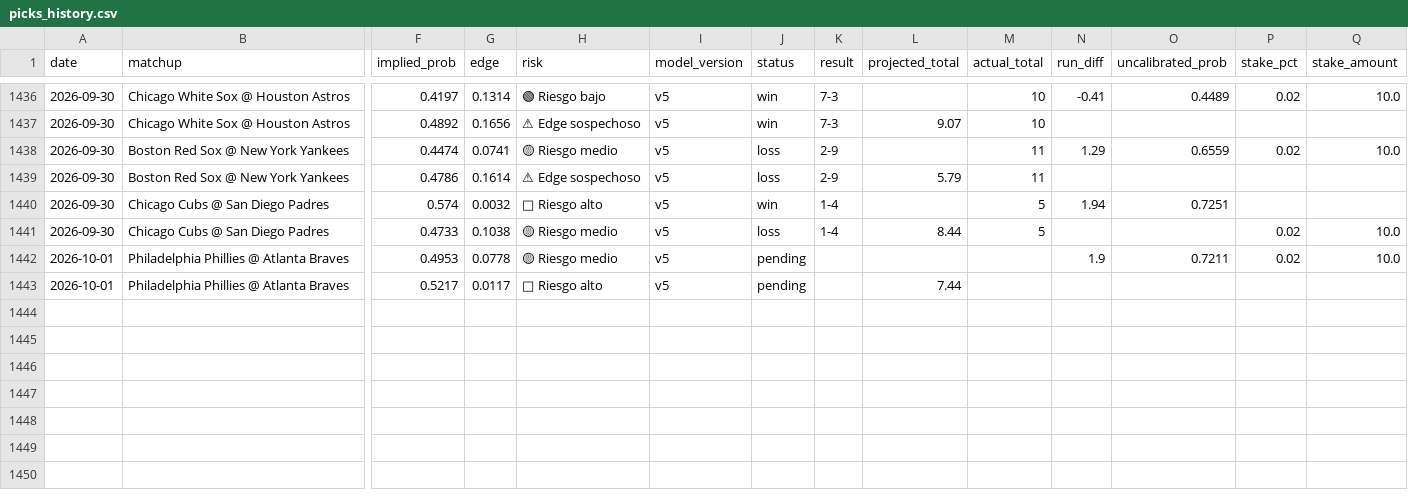
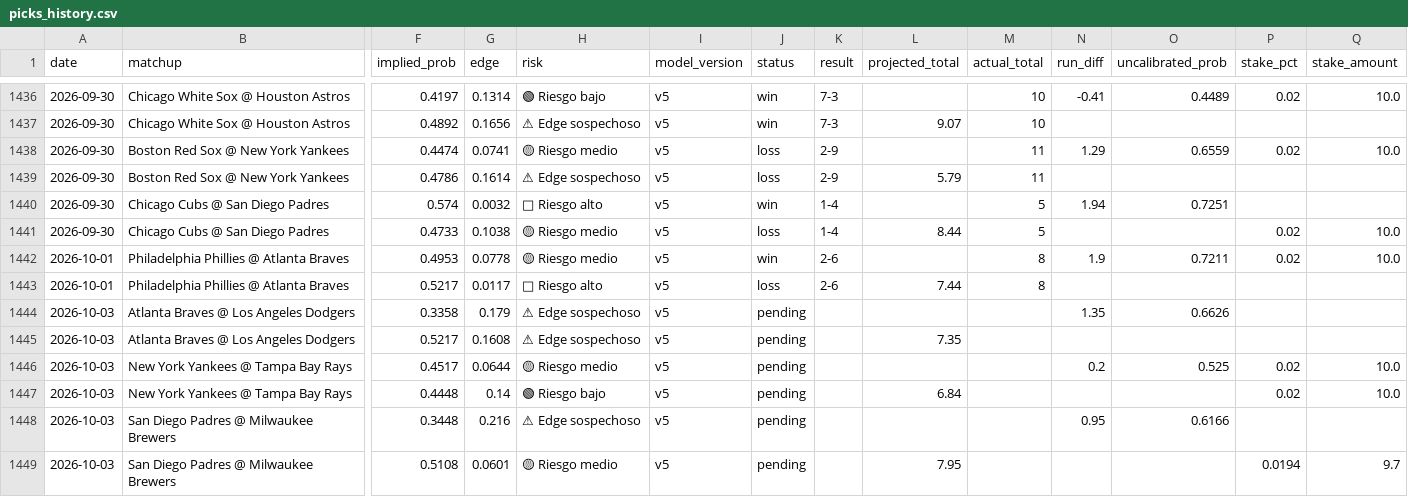
Before and after one commit to DiegoG882/MLB_BetBuilder, a CSV file: data/picks_history.csv, drawn as a sheet; only a part is shown, gaps mark what is left out; rows hold the shown columns only; the diff names each change by its address in the sheet, - before the commit and + after, or states it on an @@ line.

```diff
--- a/data/picks_history.csv
+++ b/data/picks_history.csv
-J1442 (status): pending
+J1442 (status): win
-K1442:K1443 (result): (empty)
+K1442:K1443 (result): 2-6
-M1442:M1443 (actual_total): (empty)
+M1442:M1443 (actual_total): 8
-J1443 (status): pending
+J1443 (status): loss
+row 1444: 2026-10-03 | Atlanta Braves @ Los Angeles Dodgers | 0.3358 | 0.179 | ⚠ Edge sospechoso | v5 | pending |  |  |  | 1.35 | 0.6626
+row 1445: 2026-10-03 | Atlanta Braves @ Los Angeles Dodgers | 0.5217 | 0.1608 | ⚠ Edge sospechoso | v5 | pending |  | 7.35
+row 1446: 2026-10-03 | New York Yankees @ Tampa Bay Rays | 0.4517 | 0.0644 | 🟡 Riesgo medio | v5 | pending |  |  |  | 0.2 | 0.525 | 0.02 | 10.0
+row 1447: 2026-10-03 | New York Yankees @ Tampa Bay Rays | 0.4448 | 0.14 | 🟢 Riesgo bajo | v5 | pending |  | 6.84 |  |  |  | 0.02 | 10.0
+row 1448: 2026-10-03 | San Diego Padres @ Milwaukee Brewers | 0.3448 | 0.216 | ⚠ Edge sospechoso | v5 | pending |  |  |  | 0.95 | 0.6166
+row 1449: 2026-10-03 | San Diego Padres @ Milwaukee Brewers | 0.5108 | 0.0601 | 🟡 Riesgo medio | v5 | pending |  | 7.95 |  |  |  | 0.0194 | 9.7
```
Also changed, not shown: data/performance_summary.csv, 2 other files.
